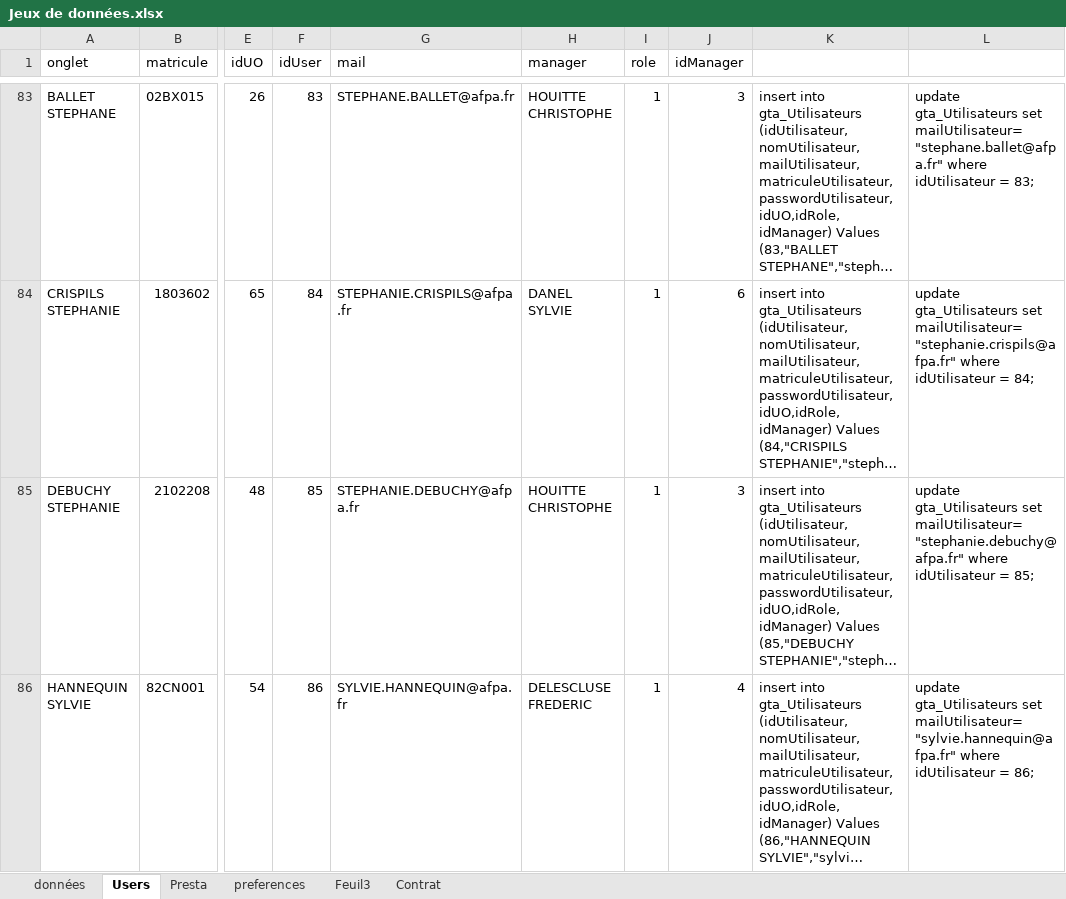
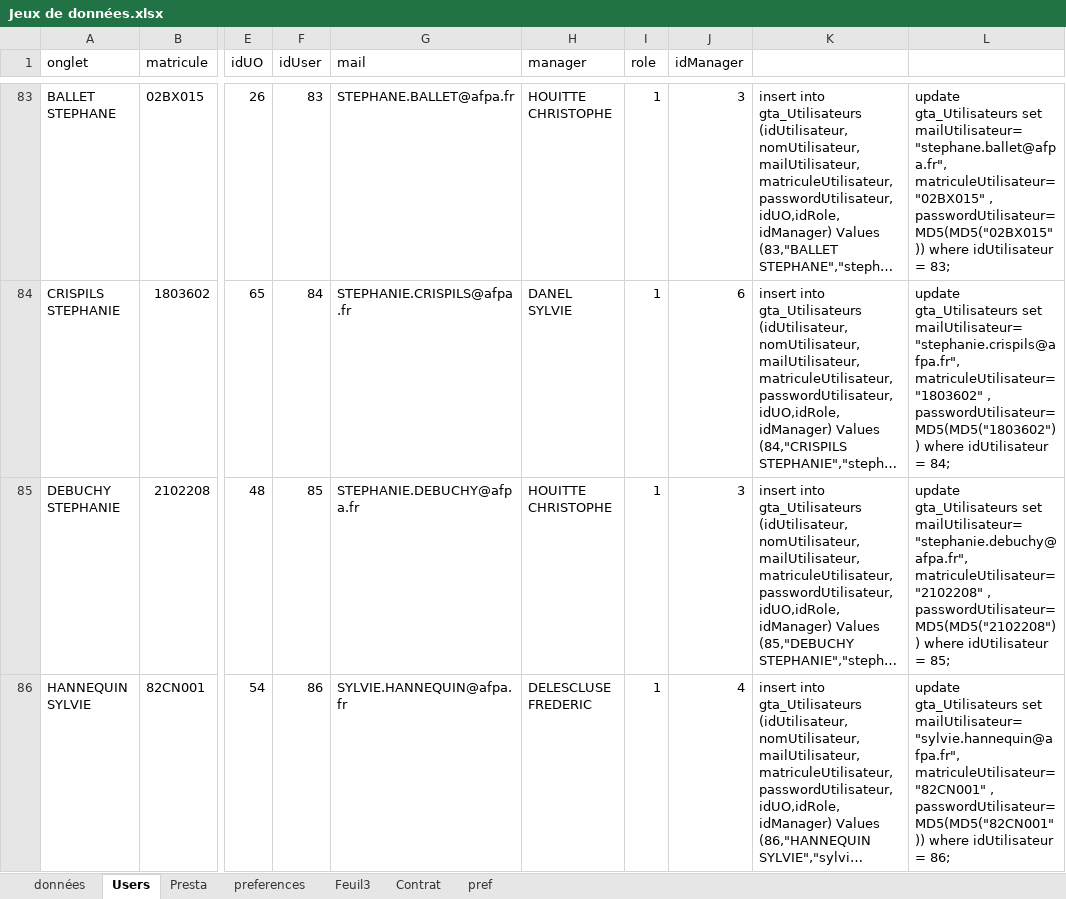
Before and after one commit to AFPA1701871/GTA, an Excel workbook: DOCS/Jeux de données.xlsx, sheet Users, drawn as a sheet; only a part is shown, gaps mark what is left out; long unchanged cells end in …; values as stored, in another font and other column widths than the file's, no borders; the diff covers the shown part only; the diff names each change by its address in the sheet, - before the commit and + after, or states it on an @@ line.

```diff
--- a/DOCS/Jeux de données.xlsx (sheet Users)
+++ b/DOCS/Jeux de données.xlsx (sheet Users)
+sheet tab: pref
-L83: …gta_Utilisateurs set mailUtilisateur="stephane.ballet@afpa.fr" where idUtilisateur…
+L83: …gta_Utilisateurs set mailUtilisateur="stephane.ballet@afpa.fr", matriculeUtilisateur="02BX015" , passwordUtilisateur=MD5(MD5("02BX015")) where idUtilisateur…
-L84: …gta_Utilisateurs set mailUtilisateur="stephanie.crispils@afpa.fr" where idUtilisateur…
+L84: …gta_Utilisateurs set mailUtilisateur="stephanie.crispils@afpa.fr", matriculeUtilisateur="1803602" , passwordUtilisateur=MD5(MD5("1803602")) where idUtilisateur…
-L85: …gta_Utilisateurs set mailUtilisateur="stephanie.debuchy@afpa.fr" where idUtilisateur…
+L85: …gta_Utilisateurs set mailUtilisateur="stephanie.debuchy@afpa.fr", matriculeUtilisateur="2102208" , passwordUtilisateur=MD5(MD5("2102208")) where idUtilisateur…
-L86: …gta_Utilisateurs set mailUtilisateur="sylvie.hannequin@afpa.fr" where idUtilisateur…
+L86: …gta_Utilisateurs set mailUtilisateur="sylvie.hannequin@afpa.fr", matriculeUtilisateur="82CN001" , passwordUtilisateur=MD5(MD5("82CN001")) where idUtilisateur…
```
Also changed, not shown: 92 edited cells elsewhere in this sheet, sheet données.
